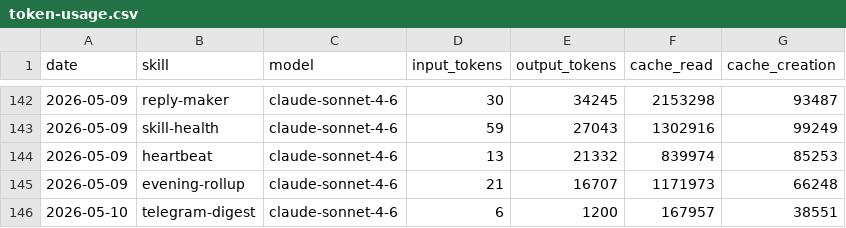
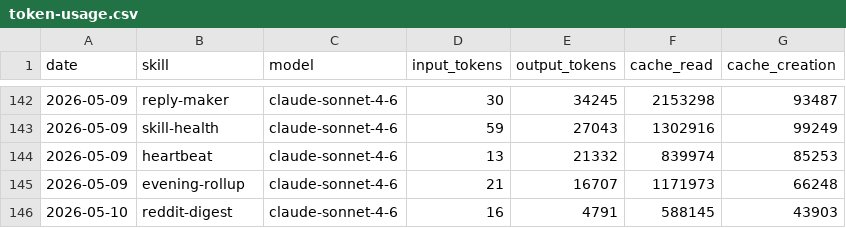
Before and after one commit to tomscaria/aeon, a CSV file: memory/token-usage.csv, drawn as a sheet; only a part is shown, gaps mark what is left out.

Commit message:
chore(reddit-digest): auto-commit 2026-05-10

```diff
--- a/memory/token-usage.csv
+++ b/memory/token-usage.csv
@@ -145,2 +145,2 @@ date,skill,model,input_tokens,output_tokens,cache_read,cache_creation
 2026-05-09,evening-rollup,claude-sonnet-4-6,21,16707,1171973,66248
-2026-05-10,telegram-digest,claude-sonnet-4-6,6,1200,167957,38551
+2026-05-10,reddit-digest,claude-sonnet-4-6,16,4791,588145,43903
```
Also changed, not shown: 2 other files.
